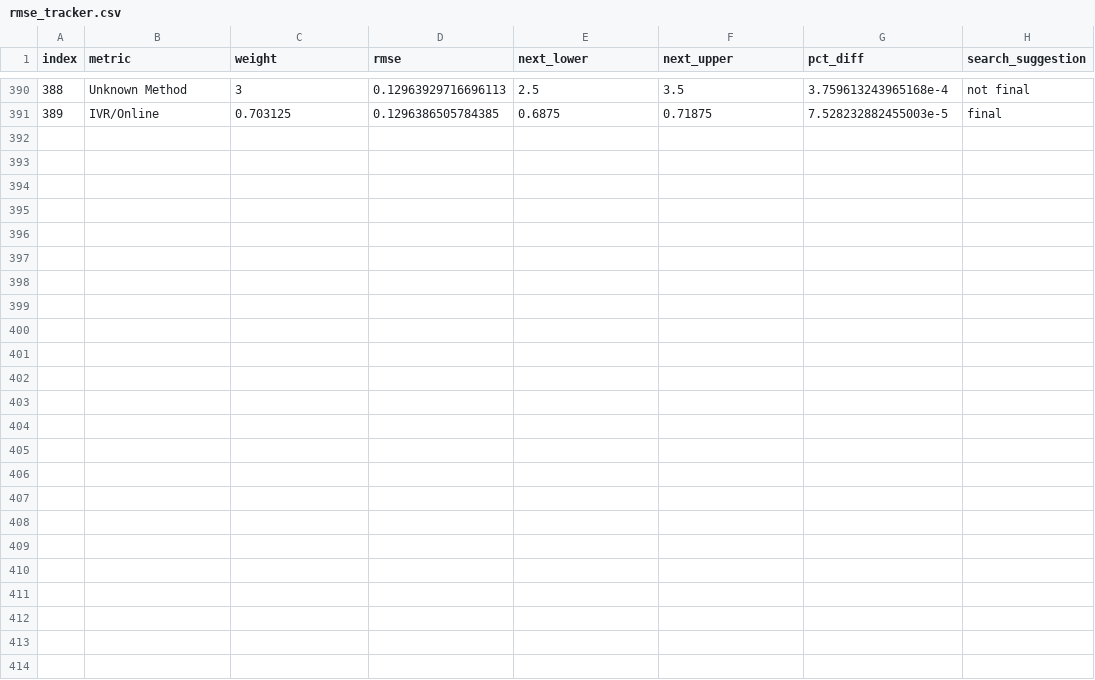
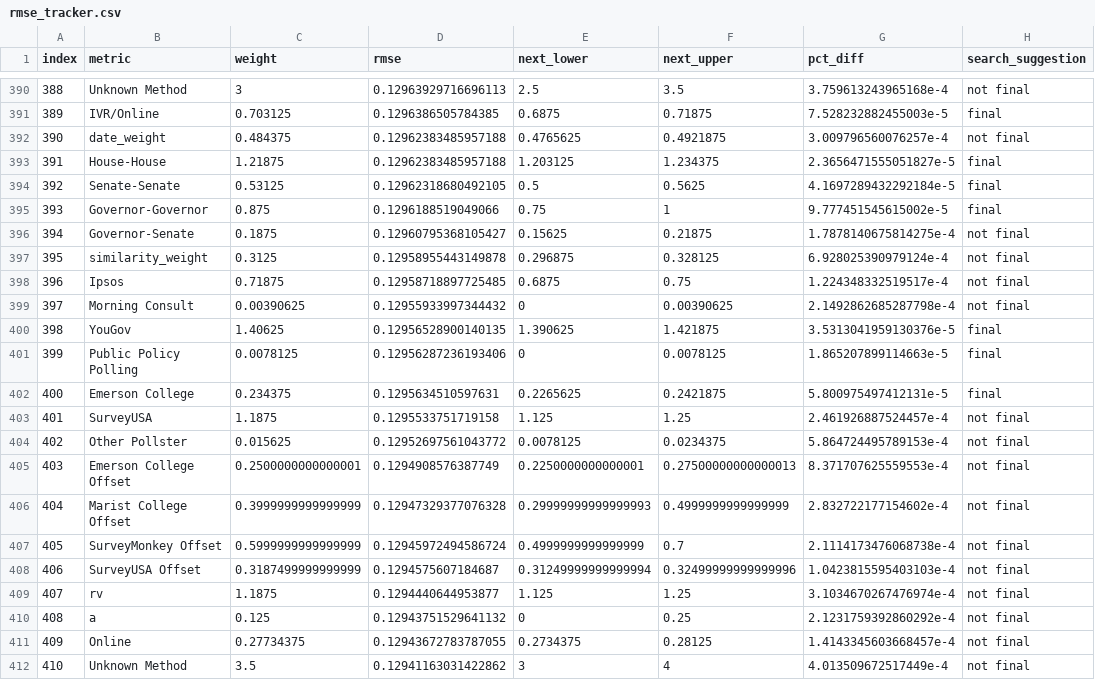
Before and after one commit to markjrieke/2022-midterm-forecasts, a CSV file: data/models/midterm_model/rmse_tracker.csv, drawn as a sheet; only a part is shown, gaps mark what is left out.

```diff
--- a/data/models/midterm_model/rmse_tracker.csv
+++ b/data/models/midterm_model/rmse_tracker.csv
@@ -391 +391,22 @@ index,metric,weight,rmse,next_lower,next_upper,pct_diff,search_suggestion
 389,IVR/Online,0.703125,0.1296386505784385,0.6875,0.71875,7.528232882455003e-5,final
+390,date_weight,0.484375,0.12962383485957188,0.4765625,0.4921875,3.009796560076257e-4,not final
+391,House-House,1.21875,0.12962383485957188,1.203125,1.234375,2.3656471555051827e-5,final
+392,Senate-Senate,0.53125,0.12962318680492105,0.5,0.5625,4.1697289432292184e-5,final
+393,Governor-Governor,0.875,0.1296188519049066,0.75,1,9.777451545615002e-5,final
+394,Governor-Senate,0.1875,0.12960795368105427,0.15625,0.21875,1.7878140675814275e-4,not final
+395,similarity_weight,0.3125,0.12958955443149878,0.296875,0.328125,6.928025390979124e-4,not final
+396,Ipsos,0.71875,0.12958718897725485,0.6875,0.75,1.224348332519517e-4,not final
+397,Morning Consult,0.00390625,0.12955933997344432,0,0.00390625,2.1492862685287798e-4,not final
+398,YouGov,1.40625,0.12956528900140135,1.390625,1.421875,3.5313041959130376e-5,final
+399,Public Policy Polling,0.0078125,0.12956287236193406,0,0.0078125,1.865207899114663e-5,final
+400,Emerson College,0.234375,0.1295634510597631,0.2265625,0.2421875,5.800975497412131e-5,final
+401,SurveyUSA,1.1875,0.1295533751719158,1.125,1.25,2.461926887524457e-4,not final
+402,Other Pollster,0.015625,0.12952697561043772,0.0078125,0.0234375,5.864724495789153e-4,not final
+403,Emerson College Offset,0.2500000000000001,0.1294908576387749,0.2250000000000001,0.27500000000000013,8.371707625559553e-4,not final
+404,Marist College Offset,0.3999999999999999,0.12947329377076328,0.29999999999999993,0.4999999999999999,2.832722177154602e-4,not final
+405,SurveyMonkey Offset,0.5999999999999999,0.12945972494586724,0.4999999999999999,0.7,2.1114173476068738e-4,not final
+406,SurveyUSA Offset,0.3187499999999999,0.1294575607184687,0.31249999999999994,0.32499999999999996,1.0423815595403103e-4,not final
+407,rv,1.1875,0.1294440644953877,1.125,1.25,3.1034670267476974e-4,not final
+408,a,0.125,0.12943751529641132,0,0.25,2.1231759392860292e-4,not final
+409,Online,0.27734375,0.12943672783787055,0.2734375,0.28125,1.4143345603668457e-4,not final
+410,Unknown Method,3.5,0.12941163031422862,3,4,4.013509672517449e-4,not final
```
Also changed, not shown: data/models/midterm_model/variable_weights.csv, 1 other file.
